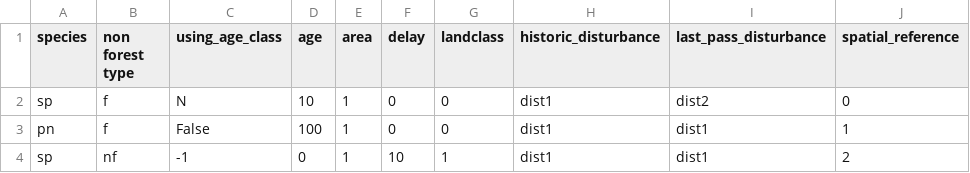
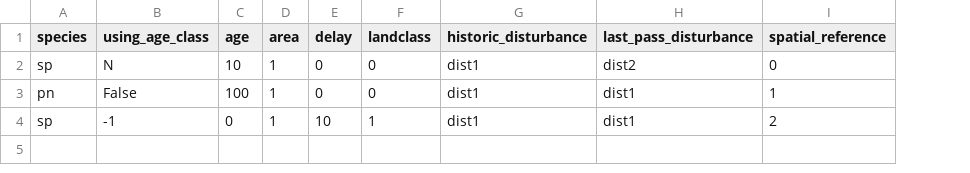
Before and after one commit to cat-cfs/libcbm_py, a CSV file: examples/sit/growth_only/sit_inventory.csv, drawn as a sheet; the diff names each change by its address in the sheet, - before the commit and + after, or states it on an @@ line.

Commit message:
-dropped nonforest classifier from growth only example -fixed non_forest_classifer example config -dropped extra SIT runner notebook (was almost exactly the same)

```diff
--- a/examples/sit/growth_only/sit_inventory.csv
+++ b/examples/sit/growth_only/sit_inventory.csv
-column B (non forest type), rows 2-4: f | f | nf
```
Also changed, not shown: 3 other files.
